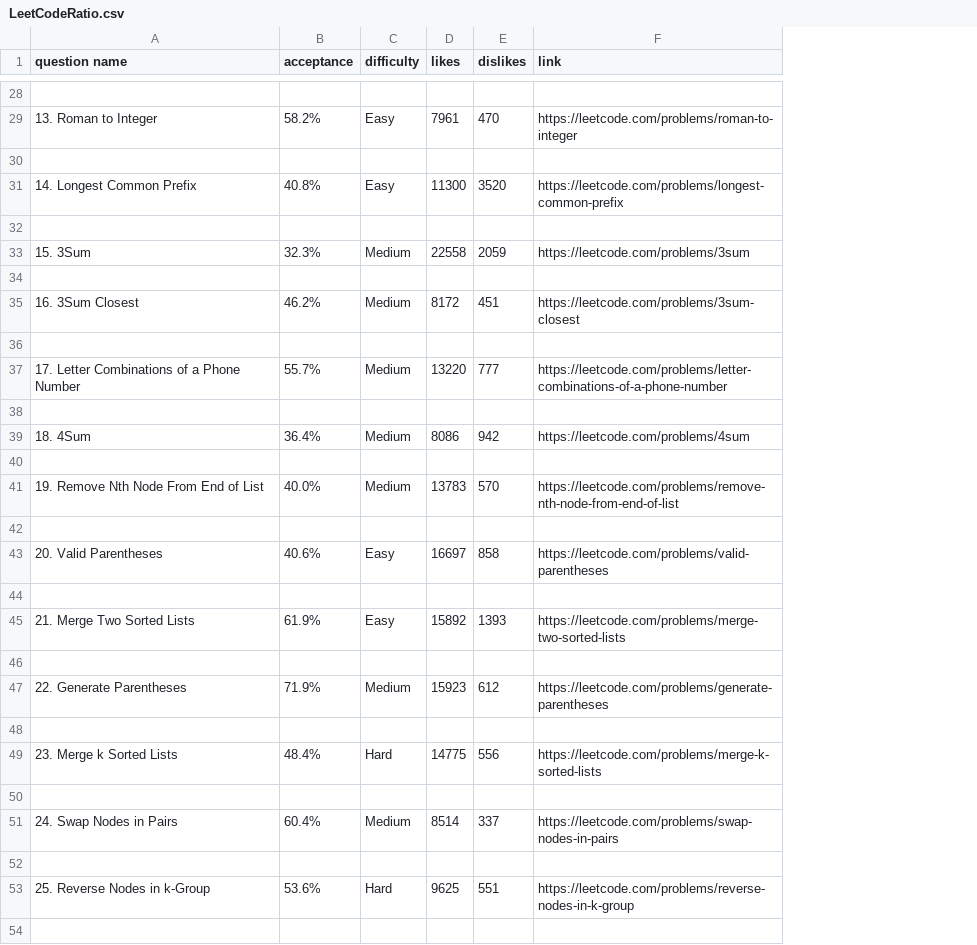
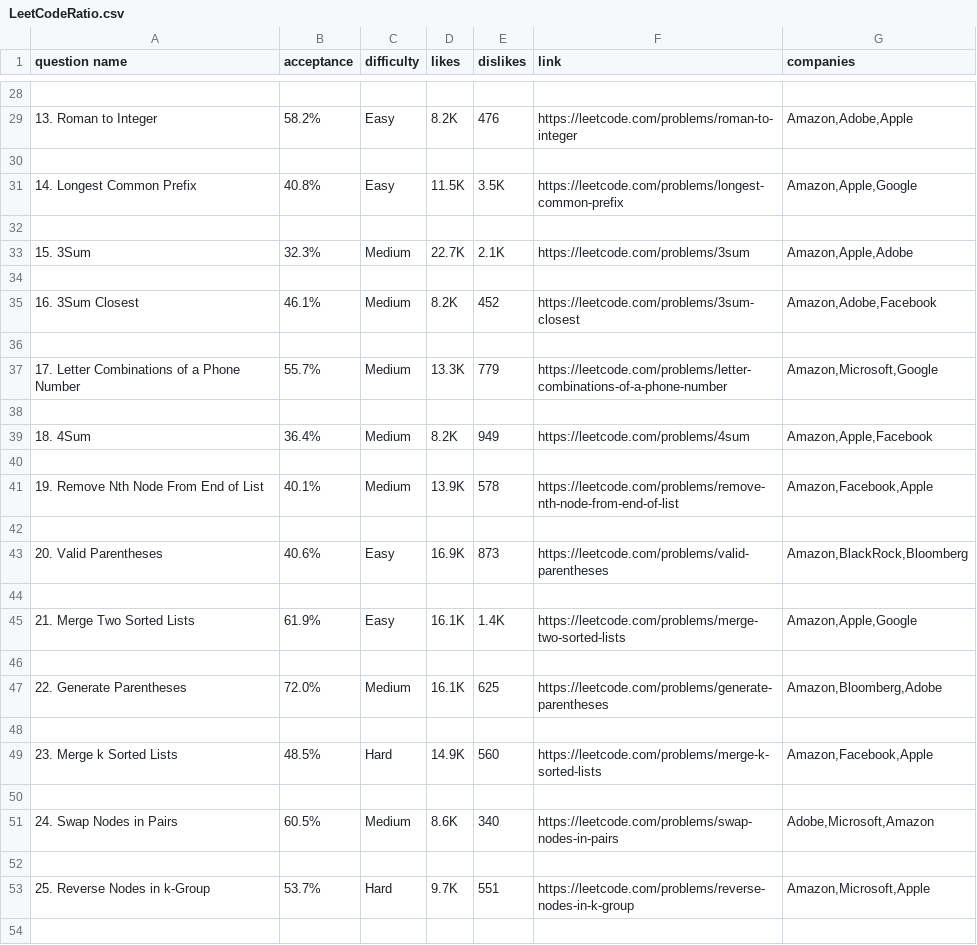
Before and after one commit to nekMont/HCC, a CSV file: LeetCodeRatio/LeetCodeRatio.csv, drawn as a sheet; only a part is shown, gaps mark what is left out; the diff covers the shown part only; the diff names each change by its address in the sheet, - before the commit and + after, or states it on an @@ line.

Commit message:
added companies support to webscrapper.py
new column in csv file labeled companies

```diff
--- a/LeetCodeRatio/LeetCodeRatio.csv
+++ b/LeetCodeRatio/LeetCodeRatio.csv
+column G (companies), rows 29-53: Amazon,Adobe,Apple |  | Amazon,Apple,Google |  | Amazon,Apple,Adobe |  | Amazon,Adobe,Facebook |  | Amazon,Microsoft,Google |  | Amazon,Apple,Facebook |  | Amazon,Facebook,Apple |  | Amazon,BlackRock,Bloomberg |  | Amazon,Apple,Google |  | Amazon,Bloomberg,Adobe |  | Amazon,Facebook,Apple |  | Adobe,Microsoft,Amazon |  | Amazon,Microsoft,Apple
-D29 (likes): 7961
+D29 (likes): 8.2K
-E29 (dislikes): 470
+E29 (dislikes): 476
-D31 (likes): 11300
+D31 (likes): 11.5K
-E31 (dislikes): 3520
+E31 (dislikes): 3.5K
-D33 (likes): 22558
+D33 (likes): 22.7K
-E33 (dislikes): 2059
+E33 (dislikes): 2.1K
-B35 (acceptance): 46.2%
+B35 (acceptance): 46.1%
-D35 (likes): 8172
+D35 (likes): 8.2K
-E35 (dislikes): 451
+E35 (dislikes): 452
-D37 (likes): 13220
+D37 (likes): 13.3K
-E37 (dislikes): 777
+E37 (dislikes): 779
-D39 (likes): 8086
+D39 (likes): 8.2K
-E39 (dislikes): 942
+E39 (dislikes): 949
-B41 (acceptance): 40.0%
+B41 (acceptance): 40.1%
-D41 (likes): 13783
+D41 (likes): 13.9K
-E41 (dislikes): 570
+E41 (dislikes): 578
-D43 (likes): 16697
+D43 (likes): 16.9K
-E43 (dislikes): 858
+E43 (dislikes): 873
-D45 (likes): 15892
+D45 (likes): 16.1K
-E45 (dislikes): 1393
+E45 (dislikes): 1.4K
-B47 (acceptance): 71.9%
+B47 (acceptance): 72.0%
-D47 (likes): 15923
+D47 (likes): 16.1K
-E47 (dislikes): 612
+E47 (dislikes): 625
-B49 (acceptance): 48.4%
+B49 (acceptance): 48.5%
-D49 (likes): 14775
+D49 (likes): 14.9K
-E49 (dislikes): 556
+E49 (dislikes): 560
-B51 (acceptance): 60.4%
+B51 (acceptance): 60.5%
-D51 (likes): 8514
+D51 (likes): 8.6K
-E51 (dislikes): 337
+E51 (dislikes): 340
-B53 (acceptance): 53.6%
+B53 (acceptance): 53.7%
-D53 (likes): 9625
+D53 (likes): 9.7K
```
Also changed, not shown: 1 added row, 1 removed row and 90 edited cells elsewhere in this file, 1 other file.
